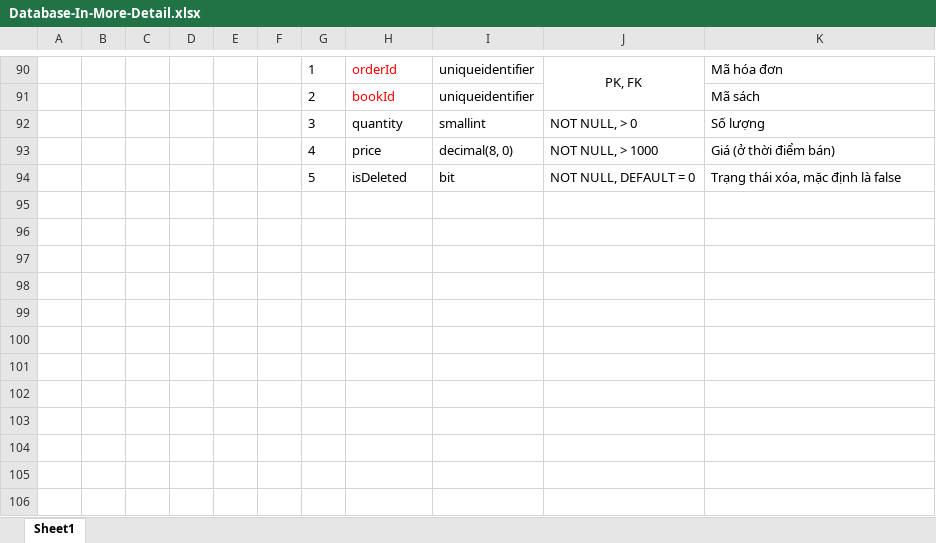
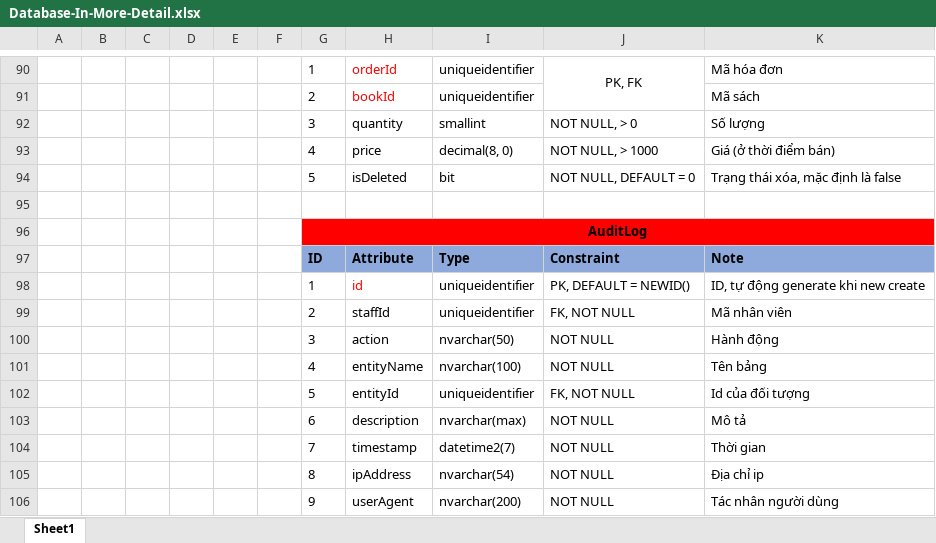
Before and after one commit to nnthienphuc/BookShop-API, an Excel workbook: database/Database-In-More-Detail.xlsx, sheet Sheet1, drawn as a sheet; only a part is shown, gaps mark what is left out; values as stored, in another font and other column widths than the file's, no borders; the diff names each change by its address in the sheet, - before the commit and + after, or states it on an @@ line.

Commit message:
Add AuditLog into excel

```diff
--- a/database/Database-In-More-Detail.xlsx (sheet Sheet1)
+++ b/database/Database-In-More-Detail.xlsx (sheet Sheet1)
+row 95: (empty)
+row 96:  |  |  |  |  |  | AuditLog
+row 97:  |  |  |  |  |  | ID | Attribute | Type | Constraint | Note
+row 98:  |  |  |  |  |  | 1 | id | uniqueidentifier | PK, DEFAULT = NEWID() | ID, tự động generate khi new create
+row 99:  |  |  |  |  |  | 2 | staffId | uniqueidentifier | FK, NOT NULL | Mã nhân viên
+row 100:  |  |  |  |  |  | 3 | action | nvarchar(50) | NOT NULL | Hành động
+row 101:  |  |  |  |  |  | 4 | entityName | nvarchar(100) | NOT NULL | Tên bảng
+row 102:  |  |  |  |  |  | 5 | entityId | uniqueidentifier | FK, NOT NULL | Id của đối tượng
+row 103:  |  |  |  |  |  | 6 | description | nvarchar(max) | NOT NULL | Mô tả
+row 104:  |  |  |  |  |  | 7 | timestamp | datetime2(7) | NOT NULL | Thời gian
+row 105:  |  |  |  |  |  | 8 | ipAddress | nvarchar(54) | NOT NULL | Địa chỉ ip
+row 106:  |  |  |  |  |  | 9 | userAgent | nvarchar(200) | NOT NULL | Tác nhân người dùng
```
